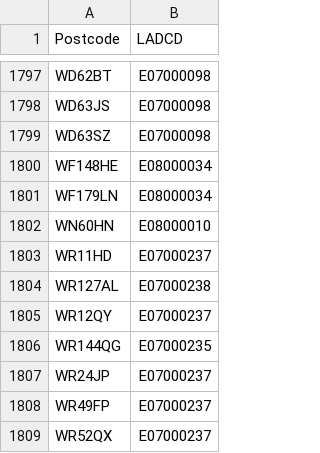
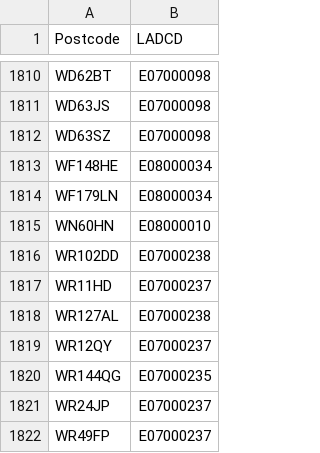
Before and after one commit to open-innovations/true-north, a CSV file: working/b-corp/postcodes.csv, drawn as a sheet; only a part is shown, gaps mark what is left out; the shorter side is filled out with more unchanged rows; the diff covers the shown part only.

```diff
--- a/working/b-corp/postcodes.csv
+++ b/working/b-corp/postcodes.csv
@@ -1802,2 +1815,3 @@ WF179LN,E08000034
 WN60HN,E08000010
+WR102DD,E07000238
 WR11HD,E07000237
```
Also changed, not shown: 13 added rows elsewhere in this file, src/themes/true-north/_data/bcorp_by_la.csv, 4 other files.
